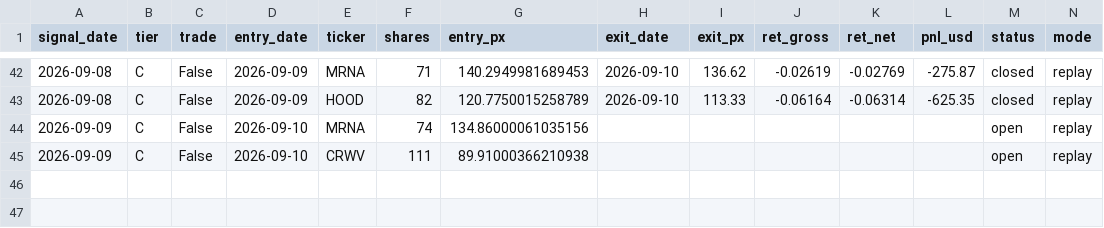
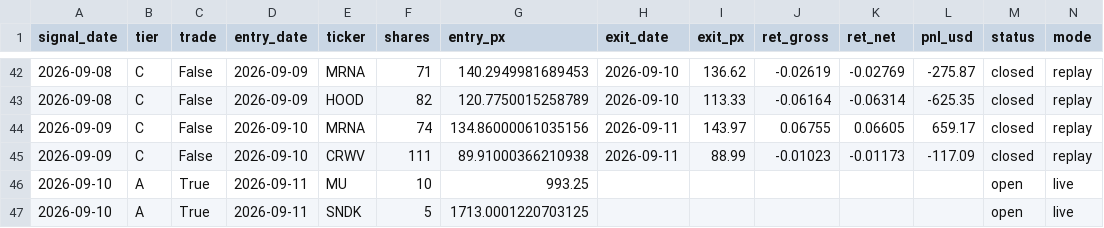
Before and after one commit to exodus611/nasdaq-eod-momentum-scanner, a CSV file: state/journal.csv, drawn as a sheet; only a part is shown, gaps mark what is left out.

```diff
--- a/state/journal.csv
+++ b/state/journal.csv
@@ -43,3 +43,5 @@ signal_date,tier,trade,entry_date,ticker,shares,entry_px,exit_date,exit_px,ret_g
 2026-09-08,C,False,2026-09-09,HOOD,82,120.7750015258789,2026-09-10,113.33,-0.06164,-0.06314,-625.35,closed,replay
-2026-09-09,C,False,2026-09-10,MRNA,74,134.86000061035156,,,,,,open,replay
-2026-09-09,C,False,2026-09-10,CRWV,111,89.91000366210938,,,,,,open,replay
+2026-09-09,C,False,2026-09-10,MRNA,74,134.86000061035156,2026-09-11,143.97,0.06755,0.06605,659.17,closed,replay
+2026-09-09,C,False,2026-09-10,CRWV,111,89.91000366210938,2026-09-11,88.99,-0.01023,-0.01173,-117.09,closed,replay
+2026-09-10,A,True,2026-09-11,MU,10,993.25,,,,,,open,live
+2026-09-10,A,True,2026-09-11,SNDK,5,1713.0001220703125,,,,,,open,live
```
Also changed, not shown: state/daily_log.csv, 5 other files.
